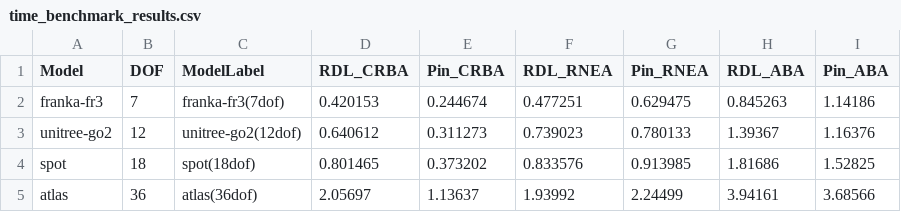
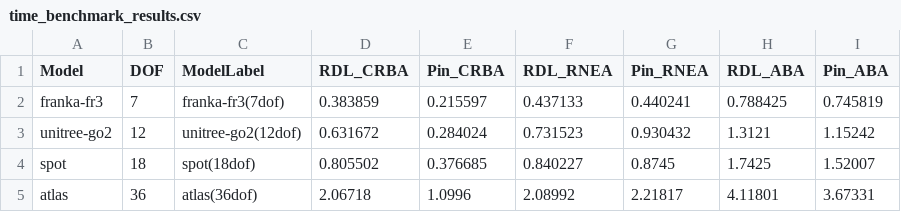
Before and after one commit to liyipeng2023/robot_dynamics_examples, a CSV file: benchmark/time_benchmark_results.csv, drawn as a sheet.

```diff
--- a/benchmark/time_benchmark_results.csv
+++ b/benchmark/time_benchmark_results.csv
@@ -1,5 +1,5 @@
 Model,DOF,ModelLabel,RDL_CRBA,Pin_CRBA,RDL_RNEA,Pin_RNEA,RDL_ABA,Pin_ABA
-franka-fr3,7,franka-fr3(7dof),0.420153,0.244674,0.477251,0.629475,0.845263,1.14186
-unitree-go2,12,unitree-go2(12dof),0.640612,0.311273,0.739023,0.780133,1.39367,1.16376
-spot,18,spot(18dof),0.801465,0.373202,0.833576,0.913985,1.81686,1.52825
-atlas,36,atlas(36dof),2.05697,1.13637,1.93992,2.24499,3.94161,3.68566
+franka-fr3,7,franka-fr3(7dof),0.383859,0.215597,0.437133,0.440241,0.788425,0.745819
+unitree-go2,12,unitree-go2(12dof),0.631672,0.284024,0.731523,0.930432,1.3121,1.15242
+spot,18,spot(18dof),0.805502,0.376685,0.840227,0.8745,1.7425,1.52007
+atlas,36,atlas(36dof),2.06718,1.0996,2.08992,2.21817,4.11801,3.67331
```
Also changed, not shown: 2 other files.
